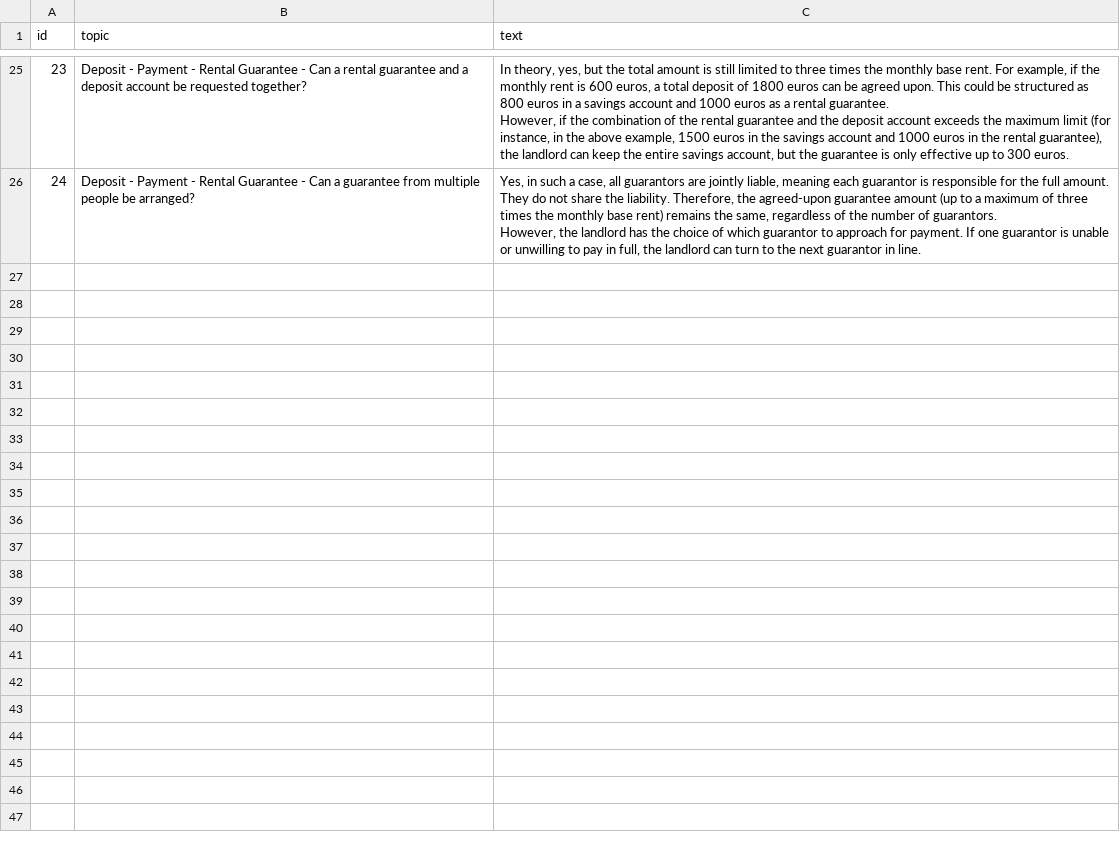
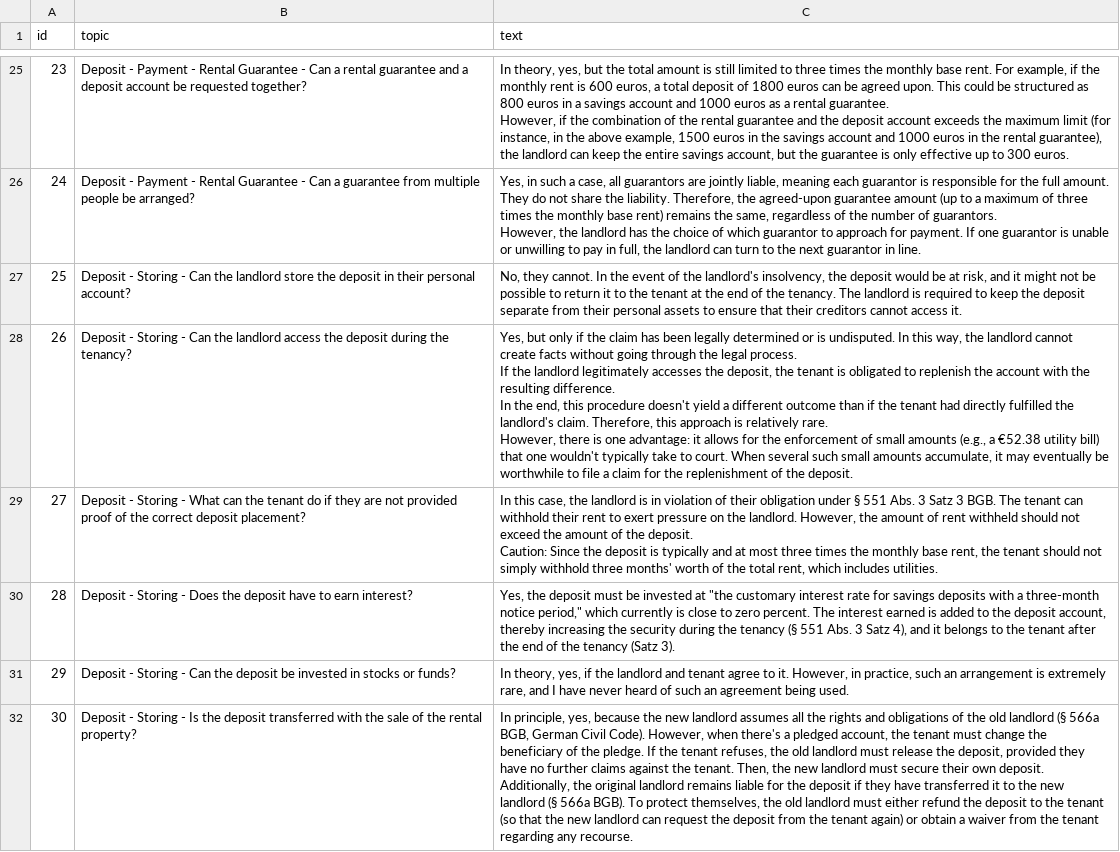
Before and after one commit to egeatmaca/Legalpha, a CSV file: data/answers.csv, drawn as a sheet; only a part is shown, gaps mark what is left out; ↵ is a line break in a cell; the diff names each change by its address in the sheet, - before the commit and + after, or states it on an @@ line.

Commit message:
data updated and model retrained

```diff
--- a/data/answers.csv
+++ b/data/answers.csv
+row 27: 25 | Deposit - Storing - Can the landlord store the deposit in their personal account? | No, they cannot. In the event of the landlord's insolvency, the deposit would be at risk, and it might not be possible to return it to the tenant at the end of the tenancy. The landlord is required to keep the deposit separate from their personal assets to ensure that their creditors cannot access it.
+row 28: 26 | Deposit - Storing - Can the landlord access the deposit during the tenancy? | Yes, but only if the claim has been legally determined or is undisputed. In this way, the landlord cannot create facts without going through the legal process. ↵ If the landlord legitimately accesses the deposit, the tenant is obligated to replenish the account with the resulting difference. ↵ In the end, this procedure doesn't yield a different outcome than if the tenant had directly fulfilled the landlord's claim. Therefore, this approach is relatively rare. ↵ However, there is one advantage: it allows for the enforcement of small amounts (e.g., a €52.38 utility bill) that one wouldn't typically take to court. When several such small amounts accumulate, it may eventually be worthwhile to file a claim for the replenishment of the deposit.
+row 29: 27 | Deposit - Storing - What can the tenant do if they are not provided proof of the correct deposit placement? | In this case, the landlord is in violation of their obligation under § 551 Abs. 3 Satz 3 BGB. The tenant can withhold their rent to exert pressure on the landlord. However, the amount of rent withheld should not exceed the amount of the deposit. ↵ Caution: Since the deposit is typically and at most three times the monthly base rent, the tenant should not simply withhold three months' worth of the total rent, which includes utilities.
+row 30: 28 | Deposit - Storing - Does the deposit have to earn interest? | Yes, the deposit must be invested at "the customary interest rate for savings deposits with a three-month notice period," which currently is close to zero percent. The interest earned is added to the deposit account, thereby increasing the security during the tenancy (§ 551 Abs. 3 Satz 4), and it belongs to the tenant after the end of the tenancy (Satz 3).
+row 31: 29 | Deposit - Storing - Can the deposit be invested in stocks or funds? | In theory, yes, if the landlord and tenant agree to it. However, in practice, such an arrangement is extremely rare, and I have never heard of such an agreement being used.
+row 32: 30 | Deposit - Storing - Is the deposit transferred with the sale of the rental property? | In principle, yes, because the new landlord assumes all the rights and obligations of the old landlord (§ 566a BGB, German Civil Code). However, when there's a pledged account, the tenant must change the beneficiary of the pledge. If the tenant refuses, the old landlord must release the deposit, provided they have no further claims against the tenant. Then, the new landlord must secure their own deposit. ↵ Additionally, the original landlord remains liable for the deposit if they have transferred it to the new landlord (§ 566a BGB). To protect themselves, the old landlord must either refund the deposit to the tenant (so that the new landlord can request the deposit from the tenant again) or obtain a waiver from the tenant regarding any recourse.
```
Also changed, not shown: 9 other files.
